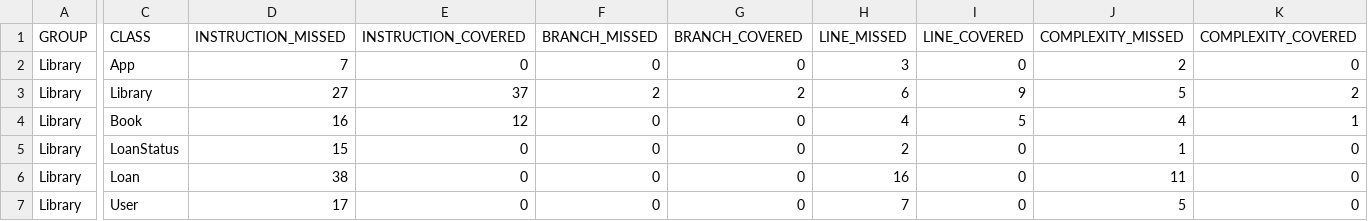
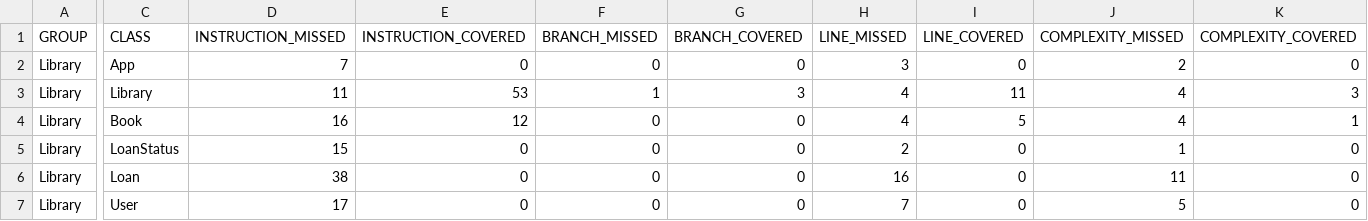
Before and after one commit to Sana1610/CVDS-Lab-3, a CSV file: Library/target/site/jacoco/jacoco.csv, drawn as a sheet; only a part is shown, gaps mark what is left out; the diff names each change by its address in the sheet, - before the commit and + after, or states it on an @@ line.

```diff
--- a/Library/target/site/jacoco/jacoco.csv
+++ b/Library/target/site/jacoco/jacoco.csv
-D3 (INSTRUCTION_MISSED): 27
+D3 (INSTRUCTION_MISSED): 11
-E3 (INSTRUCTION_COVERED): 37
+E3 (INSTRUCTION_COVERED): 53
-F3 (BRANCH_MISSED): 2
+F3 (BRANCH_MISSED): 1
-G3 (BRANCH_COVERED): 2
+G3 (BRANCH_COVERED): 3
-H3 (LINE_MISSED): 6
+H3 (LINE_MISSED): 4
-I3 (LINE_COVERED): 9
+I3 (LINE_COVERED): 11
-J3 (COMPLEXITY_MISSED): 5
+J3 (COMPLEXITY_MISSED): 4
-K3 (COMPLEXITY_COVERED): 2
+K3 (COMPLEXITY_COVERED): 3
```
Also changed, not shown: 16 other files.
